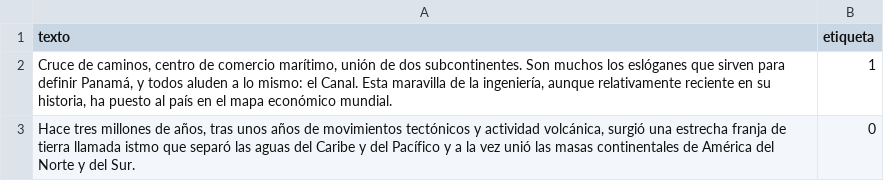
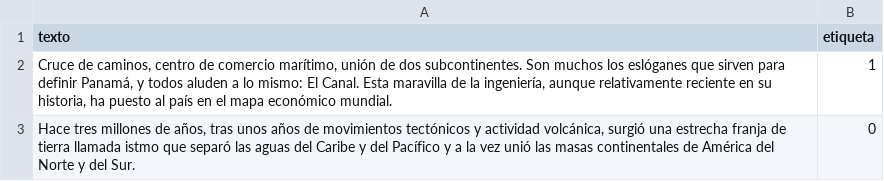
Before and after one commit to aibanez29/llm-experiment, a CSV file: historia.csv, drawn as a sheet.

```diff
--- a/historia.csv
+++ b/historia.csv
@@ -1,3 +1,3 @@
 texto,etiqueta
-"Cruce de caminos, centro de comercio marítimo, unión de dos subcontinentes. Son muchos los eslóganes que sirven para definir Panamá, y todos aluden a lo mismo: el Canal. Esta maravilla de la ingeniería, aunque relativamente reciente en su historia, ha puesto al país en el mapa económico mundial.",1
+"Cruce de caminos, centro de comercio marítimo, unión de dos subcontinentes. Son muchos los eslóganes que sirven para definir Panamá, y todos aluden a lo mismo: El Canal. Esta maravilla de la ingeniería, aunque relativamente reciente en su historia, ha puesto al país en el mapa económico mundial.",1
 "Hace tres millones de años, tras unos años de movimientos tectónicos y actividad volcánica, surgió una estrecha franja de tierra llamada istmo que separó las aguas del Caribe y del Pacífico y a la vez unió las masas continentales de América del Norte y del Sur.",0
```
Also changed, not shown: 1 other file.
